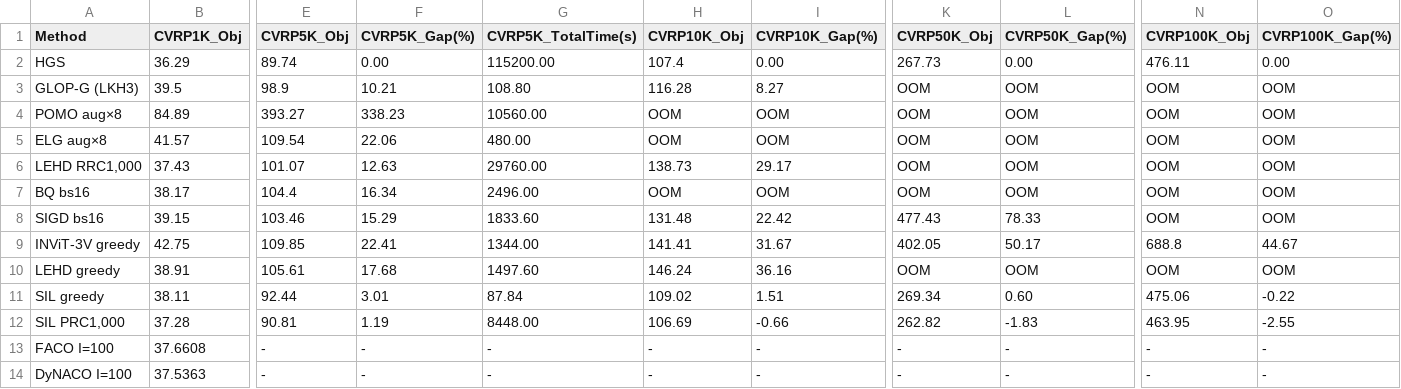
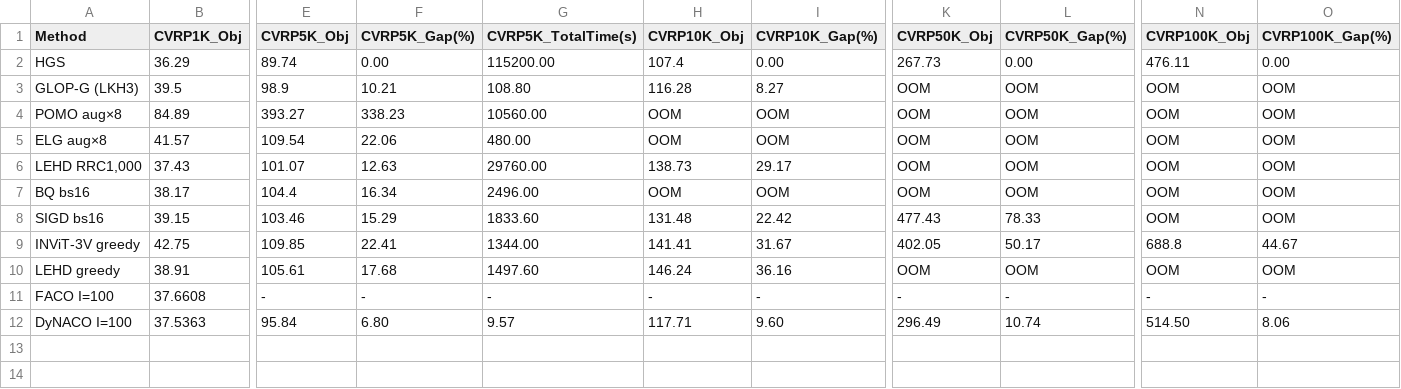
Before and after one commit to shoraaa/DyNACO, a CSV file: result_cvrp.csv, drawn as a sheet; only a part is shown, gaps mark what is left out; removed rows and columns are numbered as before the commit, all else as after; rows hold the shown columns only; the diff names each change by its address in the sheet, - before the commit and + after, or states it on an @@ line.

```diff
--- a/result_cvrp.csv
+++ b/result_cvrp.csv
-row 11: SIL greedy | 38.11 | 92.44 | 3.01 | 87.84 | 109.02 | 1.51 | 269.34 | 0.60 | 475.06 | -0.22
-row 12: SIL PRC1,000 | 37.28 | 90.81 | 1.19 | 8448.00 | 106.69 | -0.66 | 262.82 | -1.83 | 463.95 | -2.55
-E12 (CVRP5K_Obj): -
+E12 (CVRP5K_Obj): 95.84
-F12 (CVRP5K_Gap(%)): -
+F12 (CVRP5K_Gap(%)): 6.80
-G12 (CVRP5K_TotalTime(s)): -
+G12 (CVRP5K_TotalTime(s)): 9.57
-H12 (CVRP10K_Obj): -
+H12 (CVRP10K_Obj): 117.71
-I12 (CVRP10K_Gap(%)): -
+I12 (CVRP10K_Gap(%)): 9.60
-K12 (CVRP50K_Obj): -
+K12 (CVRP50K_Obj): 296.49
-L12 (CVRP50K_Gap(%)): -
+L12 (CVRP50K_Gap(%)): 10.74
-N12 (CVRP100K_Obj): -
+N12 (CVRP100K_Obj): 514.50
-O12 (CVRP100K_Gap(%)): -
+O12 (CVRP100K_Gap(%)): 8.06
```
Also changed, not shown: results.csv, 4 other files.
